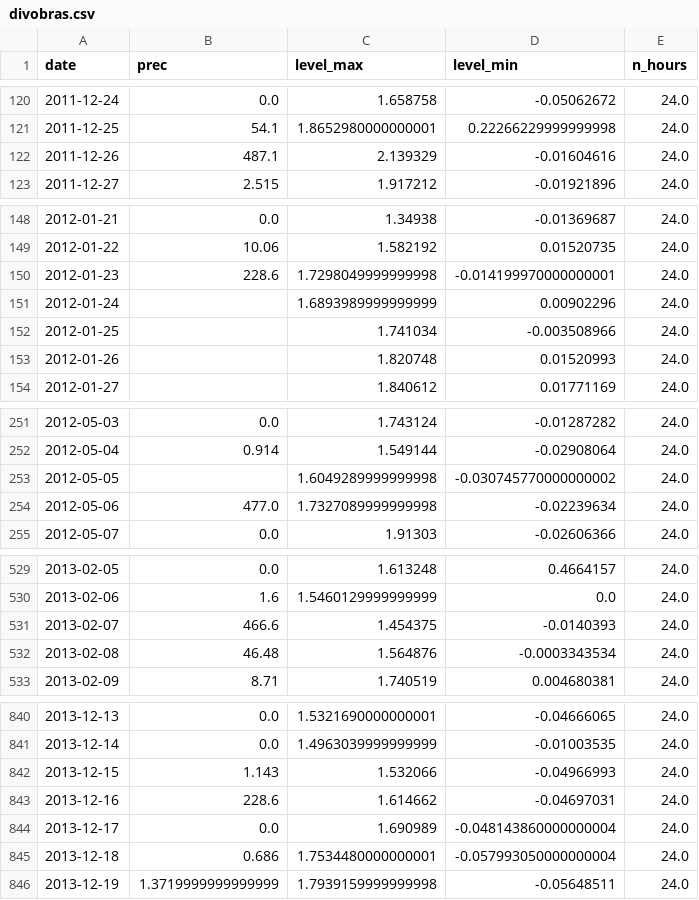
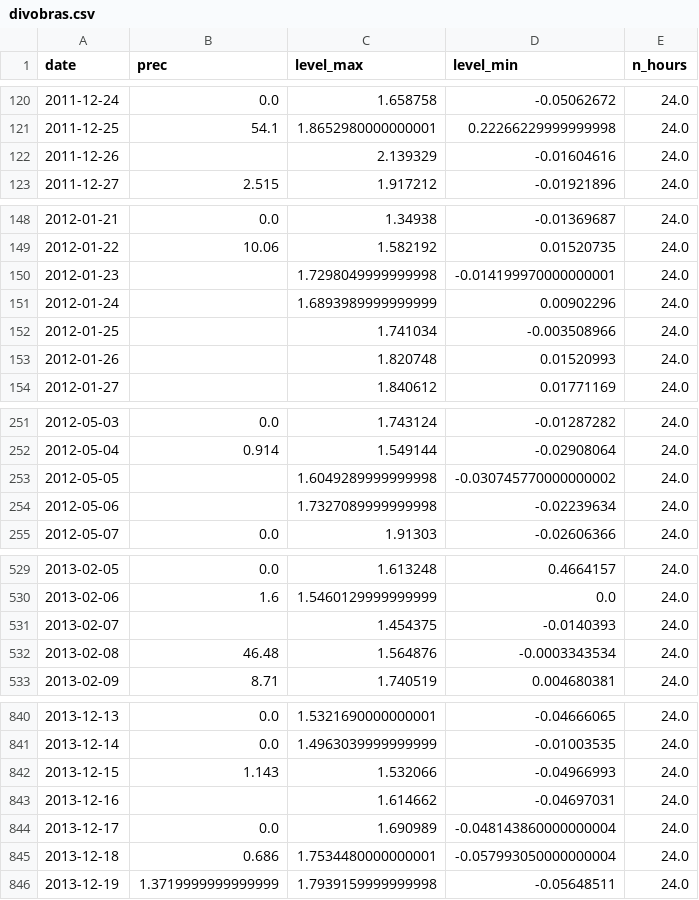
Before and after one commit to jessicajcss/joinville_meteo, a CSV file: data/daily/divobras.csv, drawn as a sheet; only a part is shown, gaps mark what is left out; the diff covers the shown part only.

```diff
--- a/data/daily/divobras.csv
+++ b/data/daily/divobras.csv
@@ -121,3 +121,3 @@ date,prec,level_max,level_min,n_hours
 2011-12-25,54.1,1.8652980000000001,0.22266229999999998,24.0
-2011-12-26,487.1,2.139329,-0.01604616,24.0
+2011-12-26,,2.139329,-0.01604616,24.0
 2011-12-27,2.515,1.917212,-0.01921896,24.0
@@ -149,3 +149,3 @@ date,prec,level_max,level_min,n_hours
 2012-01-22,10.06,1.582192,0.01520735,24.0
-2012-01-23,228.6,1.7298049999999998,-0.014199970000000001,24.0
+2012-01-23,,1.7298049999999998,-0.014199970000000001,24.0
 2012-01-24,,1.6893989999999999,0.00902296,24.0
@@ -253,3 +253,3 @@ date,prec,level_max,level_min,n_hours
 2012-05-05,,1.6049289999999998,-0.030745770000000002,24.0
-2012-05-06,477.0,1.7327089999999998,-0.02239634,24.0
+2012-05-06,,1.7327089999999998,-0.02239634,24.0
 2012-05-07,0.0,1.91303,-0.02606366,24.0
@@ -530,3 +530,3 @@ date,prec,level_max,level_min,n_hours
 2013-02-06,1.6,1.5460129999999999,0.0,24.0
-2013-02-07,466.6,1.454375,-0.0140393,24.0
+2013-02-07,,1.454375,-0.0140393,24.0
 2013-02-08,46.48,1.564876,-0.0003343534,24.0
@@ -842,3 +842,3 @@ date,prec,level_max,level_min,n_hours
 2013-12-15,1.143,1.532066,-0.04966993,24.0
-2013-12-16,228.6,1.614662,-0.04697031,24.0
+2013-12-16,,1.614662,-0.04697031,24.0
 2013-12-17,0.0,1.690989,-0.048143860000000004,24.0
```
Also changed, not shown: 1 edited cell elsewhere in this file, data/daily/ceasa.csv, data/daily/flotflux.csv, 36 other files.
